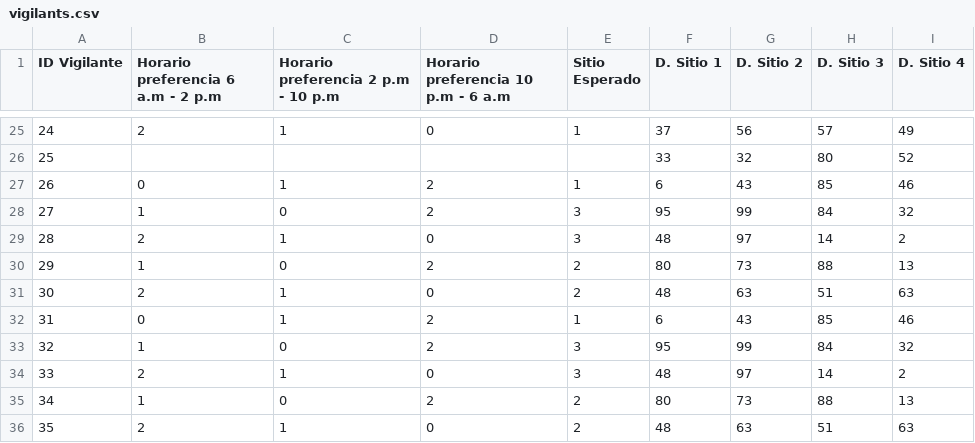
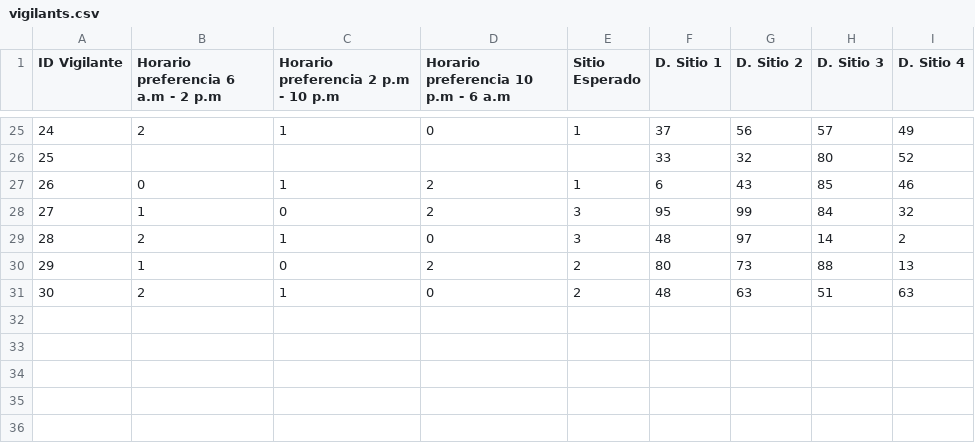
Before and after one commit to renejal/assignment-of-truns, a CSV file: Data/vigilants.csv, drawn as a sheet; only a part is shown, gaps mark what is left out; the diff names each change by its address in the sheet, - before the commit and + after, or states it on an @@ line.

```diff
--- a/Data/vigilants.csv
+++ b/Data/vigilants.csv
-row 32: 31 | 0 | 1 | 2 | 1 | 6 | 43 | 85 | 46
-row 33: 32 | 1 | 0 | 2 | 3 | 95 | 99 | 84 | 32
-row 34: 33 | 2 | 1 | 0 | 3 | 48 | 97 | 14 | 2
-row 35: 34 | 1 | 0 | 2 | 2 | 80 | 73 | 88 | 13
-row 36: 35 | 2 | 1 | 0 | 2 | 48 | 63 | 51 | 63
```
Also changed, not shown: Data/Inputdata.csv, Data/userInterface.csv, 10 other files.
